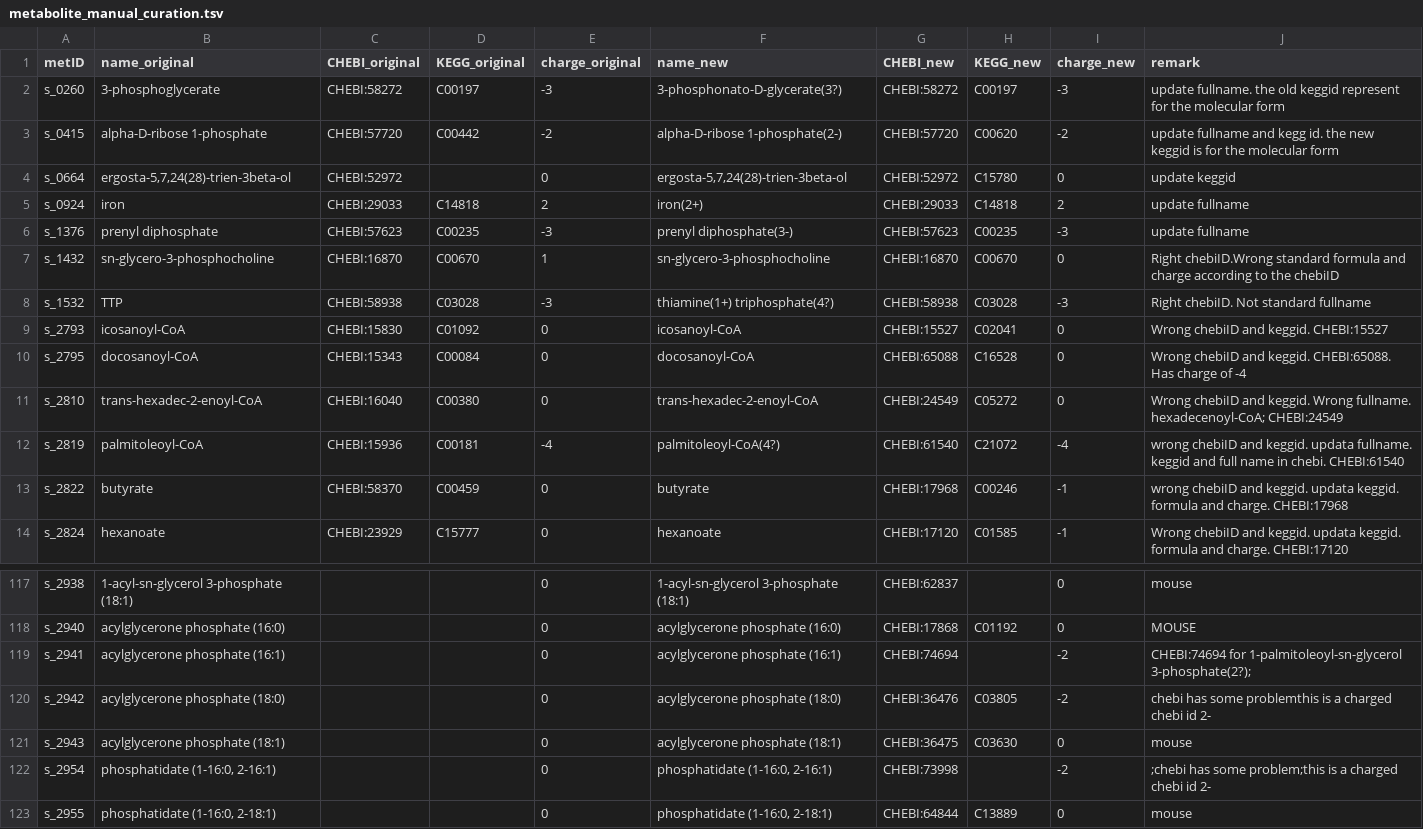
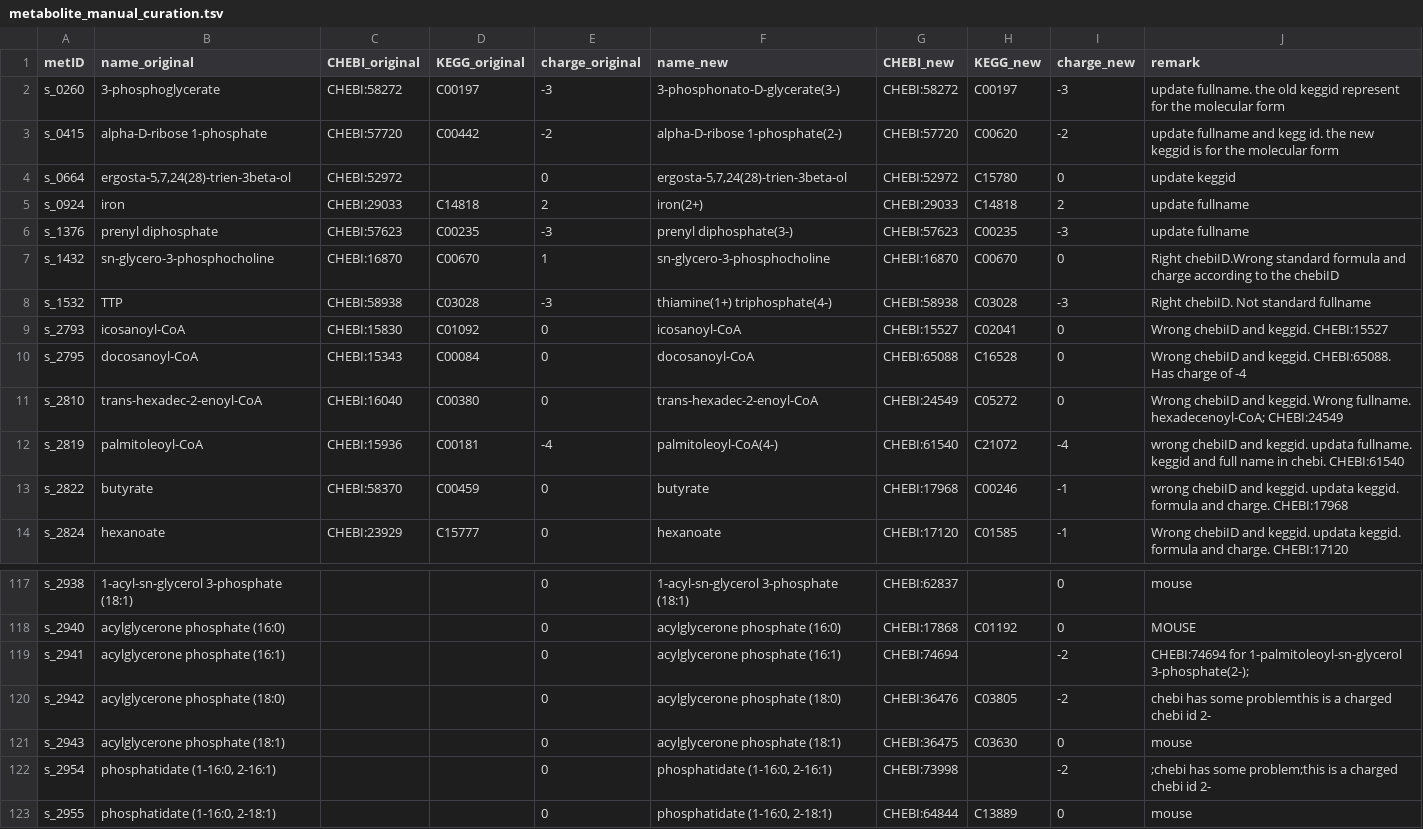
Before and after one commit to weilandtd/yeast-GEM, a TSV file: ComplementaryData/metabolite_manual_curation.tsv, drawn as a sheet; only a part is shown, gaps mark what is left out.

Commit message:
fix: corrected "?" symbols

```diff
--- a/ComplementaryData/metabolite_manual_curation.tsv
+++ b/ComplementaryData/metabolite_manual_curation.tsv
@@ -1,3 +1,3 @@
 metID	name_original	CHEBI_original	KEGG_original	charge_original	name_new	CHEBI_new	KEGG_new	charge_new	remark
-s_0260	3-phosphoglycerate	CHEBI:58272	C00197	-3	3-phosphonato-D-glycerate(3?)	CHEBI:58272	C00197	-3	update fullname. the old keggid represent for the molecular form
+s_0260	3-phosphoglycerate	CHEBI:58272	C00197	-3	3-phosphonato-D-glycerate(3-)	CHEBI:58272	C00197	-3	update fullname. the old keggid represent for the molecular form
 s_0415	alpha-D-ribose 1-phosphate	CHEBI:57720	C00442	-2	alpha-D-ribose 1-phosphate(2-)	CHEBI:57720	C00620	-2	update fullname and kegg id. the new keggid is for the molecular form
@@ -7,3 +7,3 @@ s_1376	prenyl diphosphate	CHEBI:57623	C00235	-3	prenyl diphosphate(3-)	CHEBI:576
 s_1432	sn-glycero-3-phosphocholine	CHEBI:16870	C00670	1	sn-glycero-3-phosphocholine	CHEBI:16870	C00670	0	Right chebiID.Wrong standard formula and charge according to the chebiID
-s_1532	TTP	CHEBI:58938	C03028	-3	thiamine(1+) triphosphate(4?)	CHEBI:58938	C03028	-3	Right chebiID. Not standard fullname
+s_1532	TTP	CHEBI:58938	C03028	-3	thiamine(1+) triphosphate(4-)	CHEBI:58938	C03028	-3	Right chebiID. Not standard fullname
 s_2793	icosanoyl-CoA	CHEBI:15830	C01092	0	icosanoyl-CoA	CHEBI:15527	C02041	0	Wrong chebiID and keggid. CHEBI:15527
@@ -11,3 +11,3 @@ s_2795	docosanoyl-CoA	CHEBI:15343	C00084	0	docosanoyl-CoA	CHEBI:65088	C16528	0	W
 s_2810	trans-hexadec-2-enoyl-CoA	CHEBI:16040	C00380	0	trans-hexadec-2-enoyl-CoA	CHEBI:24549	C05272	0	Wrong chebiID and keggid. Wrong fullname.   hexadecenoyl-CoA;  CHEBI:24549
-s_2819	palmitoleoyl-CoA	CHEBI:15936	C00181	-4	palmitoleoyl-CoA(4?)	CHEBI:61540	C21072	-4	wrong chebiID and keggid. updata fullname. keggid and full name in chebi. CHEBI:61540
+s_2819	palmitoleoyl-CoA	CHEBI:15936	C00181	-4	palmitoleoyl-CoA(4-)	CHEBI:61540	C21072	-4	wrong chebiID and keggid. updata fullname. keggid and full name in chebi. CHEBI:61540
 s_2822	butyrate	CHEBI:58370	C00459	0	butyrate	CHEBI:17968	C00246	-1	wrong chebiID and keggid. updata keggid. formula and charge. CHEBI:17968
@@ -118,3 +118,3 @@ s_2938	1-acyl-sn-glycerol 3-phosphate (18:1)			0	1-acyl-sn-glycerol 3-phosphate
 s_2940	acylglycerone phosphate (16:0)			0	acylglycerone phosphate (16:0)	CHEBI:17868	C01192	0	MOUSE
-s_2941	acylglycerone phosphate (16:1)			0	acylglycerone phosphate (16:1)	CHEBI:74694		-2	CHEBI:74694  for 1-palmitoleoyl-sn-glycerol 3-phosphate(2?);
+s_2941	acylglycerone phosphate (16:1)			0	acylglycerone phosphate (16:1)	CHEBI:74694		-2	CHEBI:74694  for 1-palmitoleoyl-sn-glycerol 3-phosphate(2-);
 s_2942	acylglycerone phosphate (18:0)			0	acylglycerone phosphate (18:0)	CHEBI:36476	C03805	-2	chebi has some problemthis is a charged chebi id 2-
```
